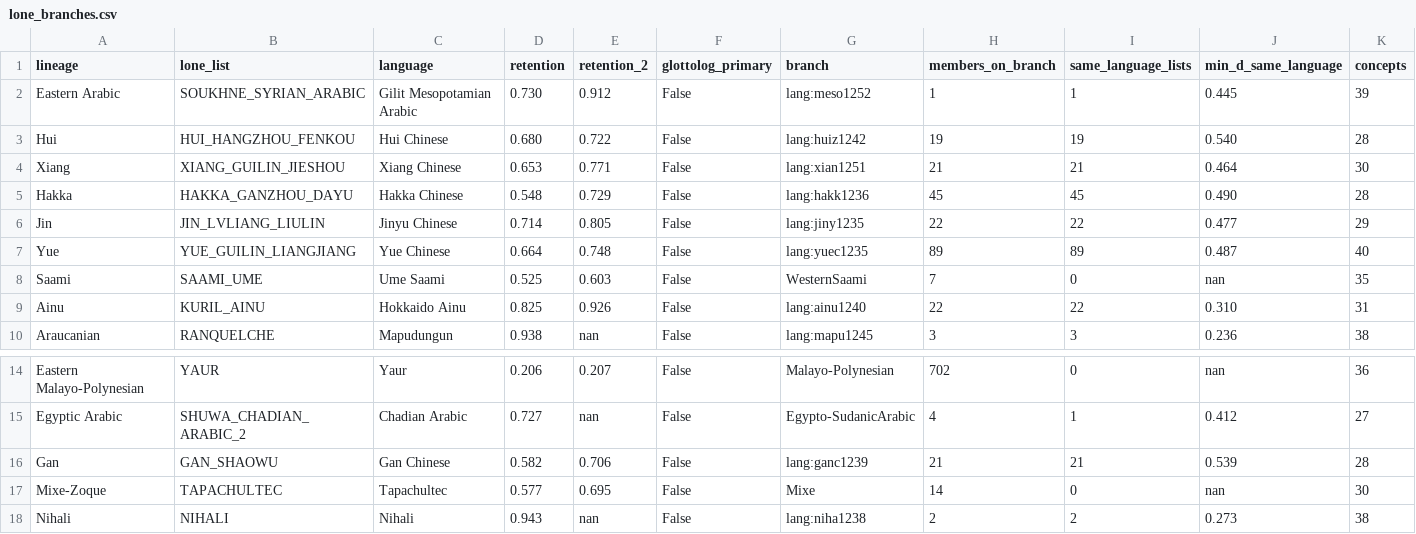
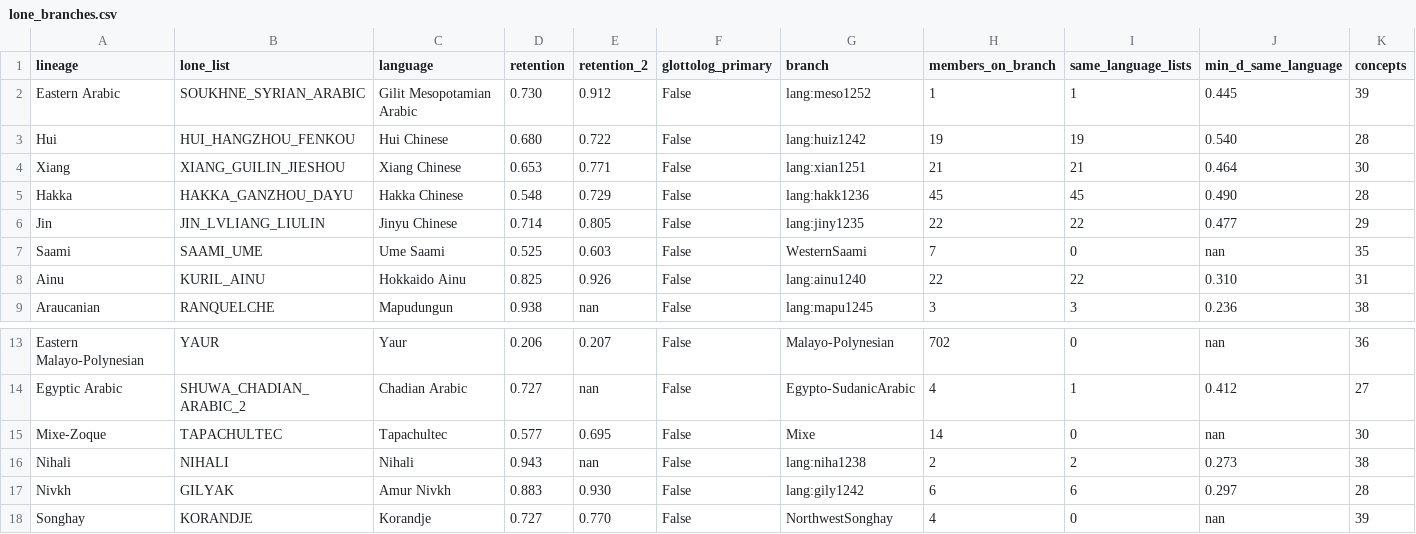
Before and after one commit to iwsfutcmd/lingustic-diversity, a CSV file: results/lone_branches.csv, drawn as a sheet; only a part is shown, gaps mark what is left out; the shorter side is filled out with more unchanged rows; rows hold the shown columns only; the diff names each change by its address in the sheet, - before the commit and + after, or states it on an @@ line.

```diff
--- a/results/lone_branches.csv
+++ b/results/lone_branches.csv
-row 7: Yue | YUE_GUILIN_LIANGJIANG | Yue Chinese | 0.664 | 0.748 | False | lang:yuec1235 | 89 | 89 | 0.487 | 40
-row 16: Gan | GAN_SHAOWU | Gan Chinese | 0.582 | 0.706 | False | lang:ganc1239 | 21 | 21 | 0.539 | 28
```
Also changed, not shown: 1 other file.
